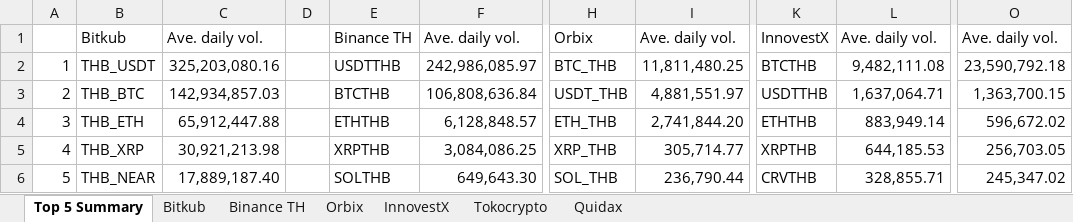
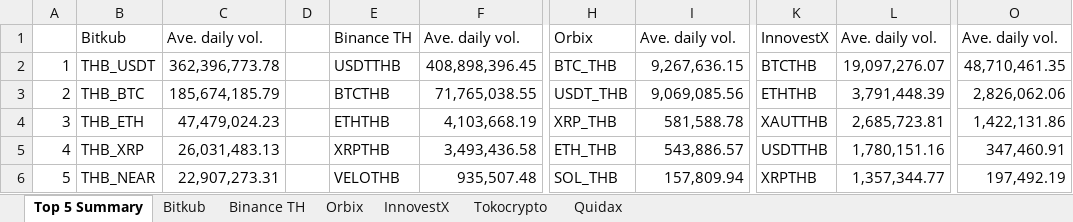
Before and after one commit to IndicaterZ/Crypto-Snapshot, an Excel workbook: crypto_volume.xlsx, sheet Top 5 Summary, drawn as a sheet; only a part is shown, gaps mark what is left out; values as stored, in another font and other column widths than the file's, no borders; 1 other sheet too large or unreadable and not compared; the diff names each change by its address in the sheet, - before the commit and + after, or states it on an @@ line.

```diff
--- a/crypto_volume.xlsx (sheet Top 5 Summary)
+++ b/crypto_volume.xlsx (sheet Top 5 Summary)
-C2: 325,203,080.16
+C2: 362,396,773.78
-F2: 242,986,085.97
+F2: 408,898,396.45
-I2: 11,811,480.25
+I2: 9,267,636.15
-L2: 9,482,111.08
+L2: 19,097,276.07
-O2: 23,590,792.18
+O2: 48,710,461.35
-C3: 142,934,857.03
+C3: 185,674,185.79
-F3: 106,808,636.84
+F3: 71,765,038.55
-I3: 4,881,551.97
+I3: 9,069,085.56
-K3: USDTTHB
+K3: ETHTHB
-L3: 1,637,064.71
+L3: 3,791,448.39
-O3: 1,363,700.15
+O3: 2,826,062.06
-C4: 65,912,447.88
+C4: 47,479,024.23
-F4: 6,128,848.57
+F4: 4,103,668.19
-H4: ETH_THB
+H4: XRP_THB
-I4: 2,741,844.20
+I4: 581,588.78
-K4: ETHTHB
+K4: XAUTTHB
-L4: 883,949.14
+L4: 2,685,723.81
-O4: 596,672.02
+O4: 1,422,131.86
-C5: 30,921,213.98
+C5: 26,031,483.13
-F5: 3,084,086.25
+F5: 3,493,436.58
-H5: XRP_THB
+H5: ETH_THB
-I5: 305,714.77
+I5: 543,886.57
-K5: XRPTHB
+K5: USDTTHB
-L5: 644,185.53
+L5: 1,780,151.16
-O5: 256,703.05
+O5: 347,460.91
-C6: 17,889,187.40
+C6: 22,907,273.31
-E6: SOLTHB
+E6: VELOTHB
-F6: 649,643.30
+F6: 935,507.48
-I6: 236,790.44
+I6: 157,809.94
-K6: CRVTHB
+K6: XRPTHB
-L6: 328,855.71
+L6: 1,357,344.77
-O6: 245,347.02
+O6: 197,492.19
```
Also changed, not shown: sheet Orbix, sheet InnovestX, sheet Binance TH, sheet Quidax, sheet Tokocrypto.
